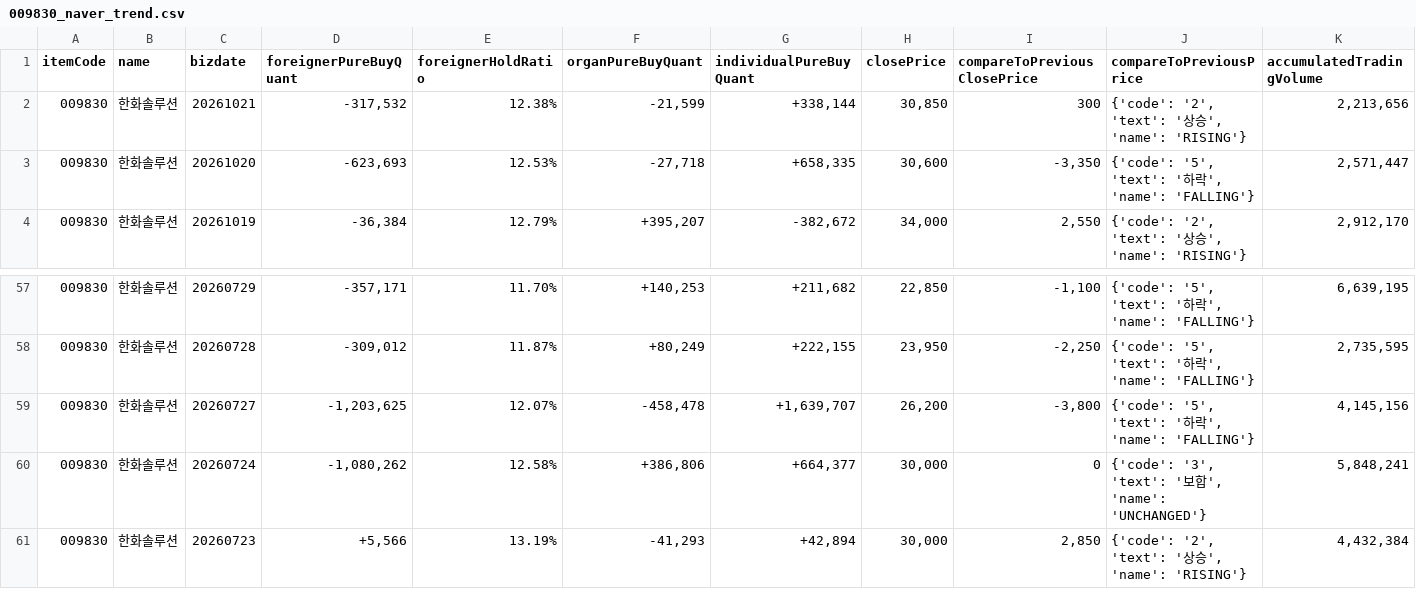
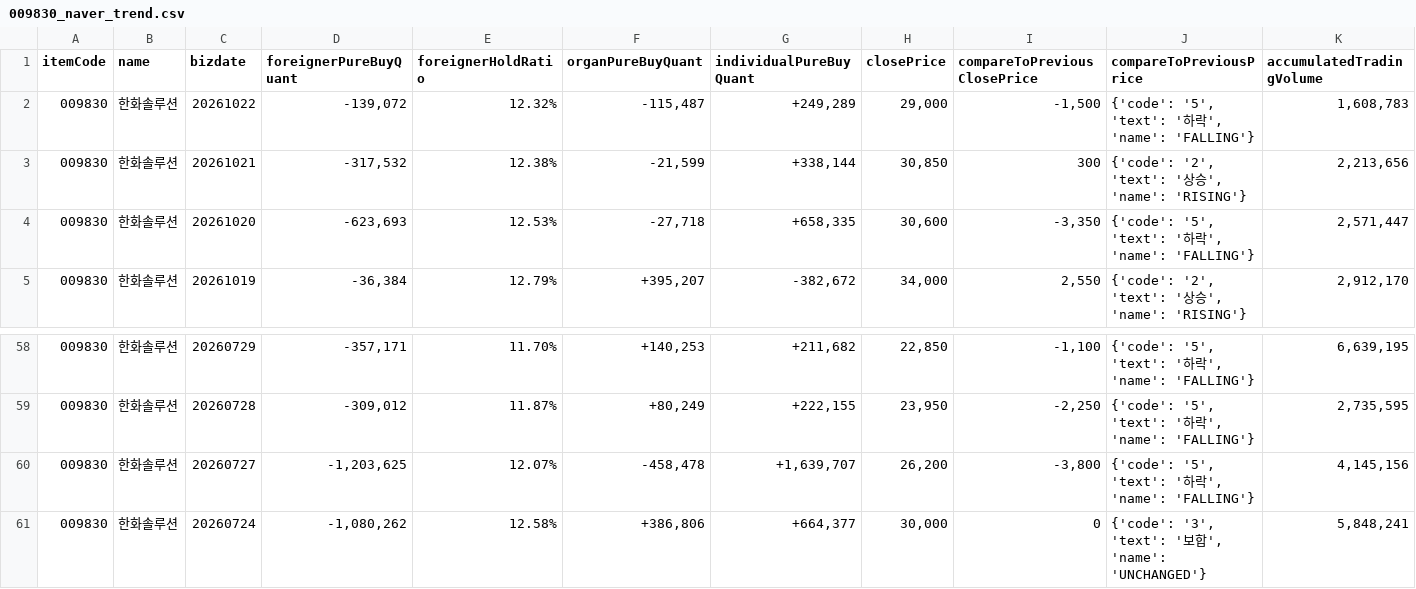
Before and after one commit to pures-lab/kal-flows, a CSV file: data/009830_naver_trend.csv, drawn as a sheet; only a part is shown, gaps mark what is left out.

```diff
--- a/data/009830_naver_trend.csv
+++ b/data/009830_naver_trend.csv
@@ -1,2 +1,3 @@
 itemCode,name,bizdate,foreignerPureBuyQuant,foreignerHoldRatio,organPureBuyQuant,individualPureBuyQuant,closePrice,compareToPreviousClosePrice,compareToPreviousPrice,accumulatedTradingVolume
+009830,한화솔루션,20261022,"-139,072",12.32%,"-115,487","+249,289","29,000","-1,500","{'code': '5', 'text': '하락', 'name': 'FALLING'}","1,608,783"
 009830,한화솔루션,20261021,"-317,532",12.38%,"-21,599","+338,144","30,850",300,"{'code': '2', 'text': '상승', 'name': 'RISING'}","2,213,656"
@@ -60,2 +61 @@
 009830,한화솔루션,20260724,"-1,080,262",12.58%,"+386,806","+664,377","30,000",0,"{'code': '3', 'text': '보합', 'name': 'UNCHANGED'}","5,848,241"
-009830,한화솔루션,20260723,"+5,566",13.19%,"-41,293","+42,894","30,000","2,850","{'code': '2', 'text': '상승', 'name': 'RISING'}","4,432,384"
```
Also changed, not shown: data/krx/rank_KSQ_foreign.csv, data/krx/rank_KSQ_pension.csv, 45 other files.
